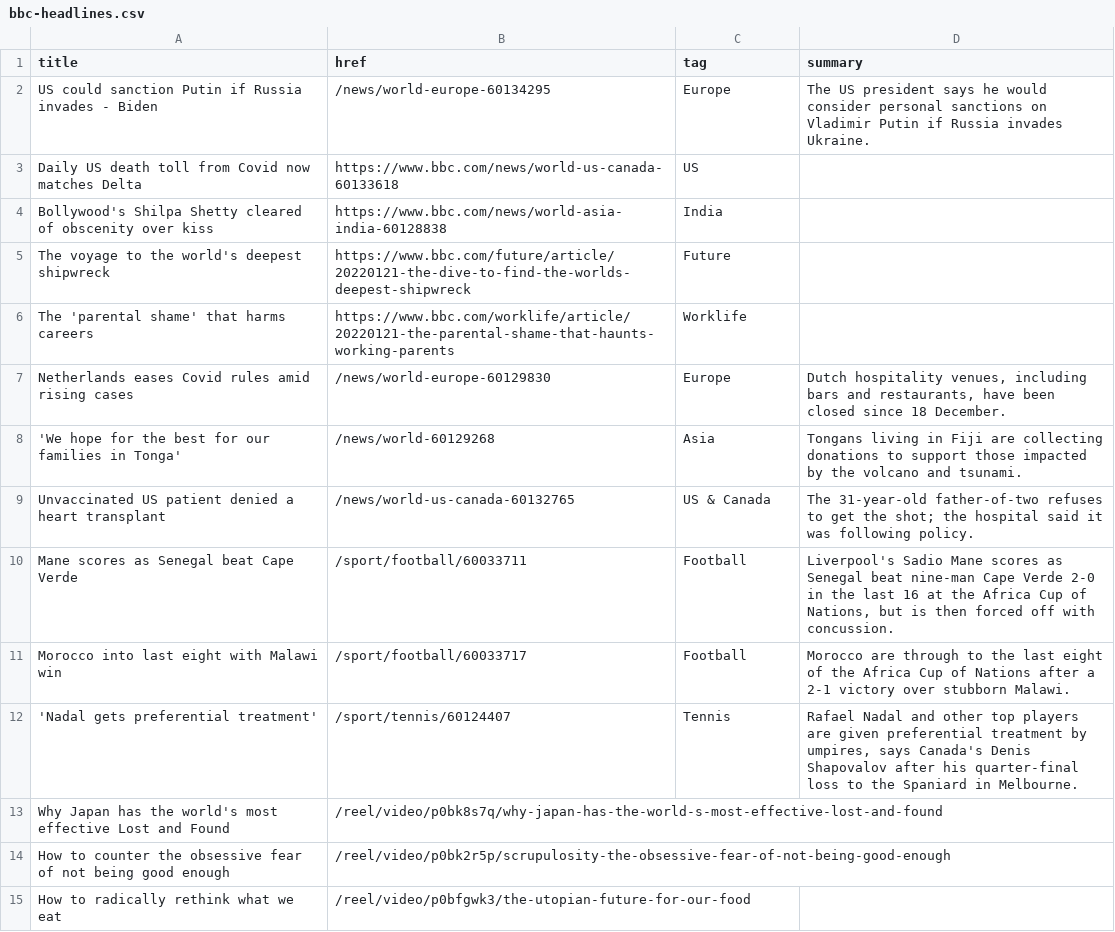
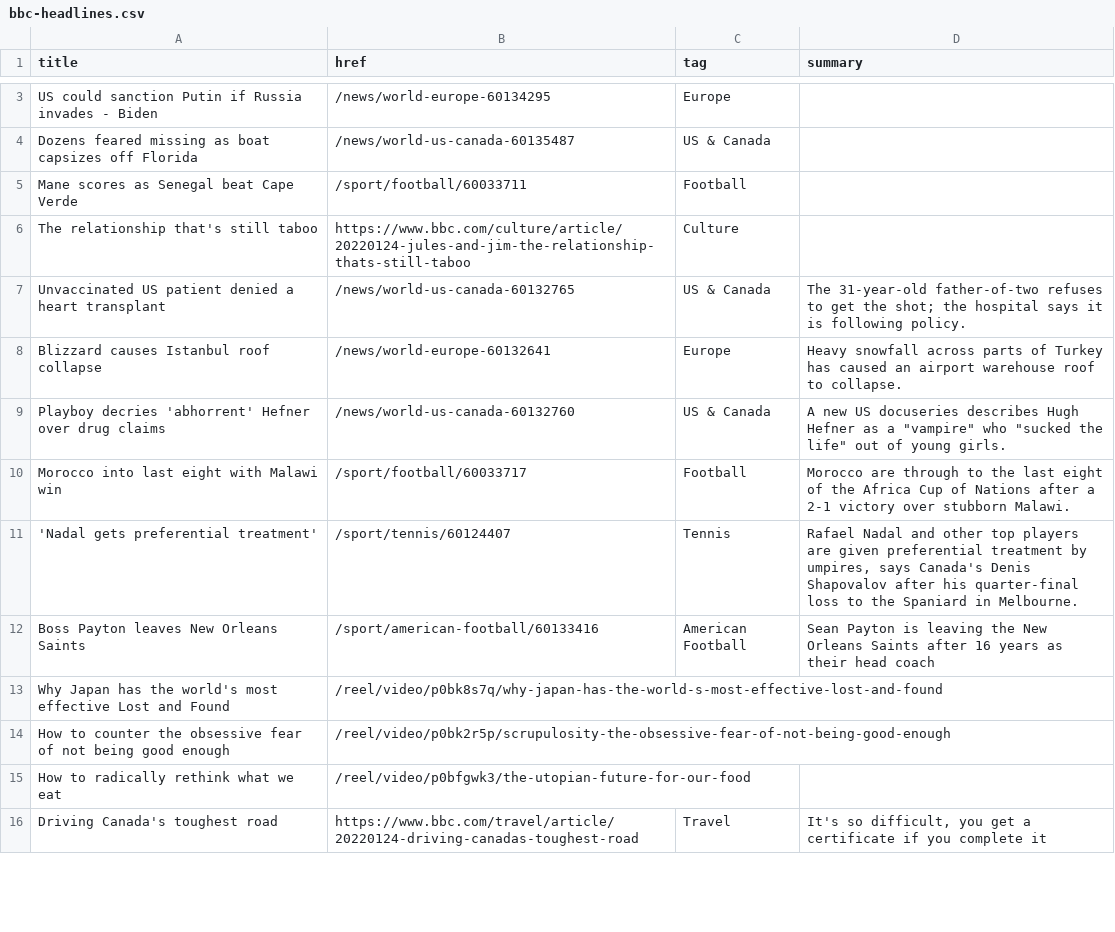
Before and after one commit to jsoma/autoscraper-changes, a CSV file: bbc-headlines.csv, drawn as a sheet; only a part is shown, gaps mark what is left out; the diff covers the shown part only.

```diff
--- a/bbc-headlines.csv
+++ b/bbc-headlines.csv
@@ -2,12 +3,11 @@ title,href,tag,summary
-US could sanction Putin if Russia invades - Biden,/news/world-europe-60134295,Europe,The US president says he would consider personal sanctions on Vladimir Putin if Russia invades Ukraine.
-Daily US death toll from Covid now matches Delta,https://www.bbc.com/news/world-us-canada-60133618,US,
-Bollywood's Shilpa Shetty cleared of obscenity over kiss,https://www.bbc.com/news/world-asia-india-60128838,India,
-The voyage to the world's deepest shipwreck,https://www.bbc.com/future/article/20220121-the-dive-to-find-the-worlds-deepest-shipwreck,Future,
-The 'parental shame' that harms careers,https://www.bbc.com/worklife/article/20220121-the-parental-shame-that-haunts-working-parents,Worklife,
-Netherlands eases Covid rules amid rising cases,/news/world-europe-60129830,Europe,"Dutch hospitality venues, including bars and restaurants, have been closed since 18 December."
-'We hope for the best for our families in Tonga',/news/world-60129268,Asia,Tongans living in Fiji are collecting donations to support those impacted by the volcano and tsunami.
-Unvaccinated US patient denied a heart transplant,/news/world-us-canada-60132765,US & Canada,The 31-year-old father-of-two refuses to get the shot; the hospital said it was following policy.
-Mane scores as Senegal beat Cape Verde,/sport/football/60033711,Football,"Liverpool's Sadio Mane scores as Senegal beat nine-man Cape Verde 2-0 in the last 16 at the Africa Cup of Nations, but is then forced off with concussion."
+US could sanction Putin if Russia invades - Biden,/news/world-europe-60134295,Europe,
+Dozens feared missing as boat capsizes off Florida,/news/world-us-canada-60135487,US & Canada,
+Mane scores as Senegal beat Cape Verde,/sport/football/60033711,Football,
+The relationship that's still taboo,https://www.bbc.com/culture/article/20220124-jules-and-jim-the-relationship-thats-still-taboo,Culture,
+Unvaccinated US patient denied a heart transplant,/news/world-us-canada-60132765,US & Canada,The 31-year-old father-of-two refuses to get the shot; the hospital says it is following policy.
+Blizzard causes Istanbul roof collapse,/news/world-europe-60132641,Europe,Heavy snowfall across parts of Turkey has caused an airport warehouse roof to collapse.
+Playboy decries 'abhorrent' Hefner over drug claims,/news/world-us-canada-60132760,US & Canada,"A new US docuseries describes Hugh Hefner as a ""vampire"" who ""sucked the life"" out of young girls."
 Morocco into last eight with Malawi win,/sport/football/60033717,Football,Morocco are through to the last eight of the Africa Cup of Nations after a 2-1 victory over stubborn Malawi.
 'Nadal gets preferential treatment',/sport/tennis/60124407,Tennis,"Rafael Nadal and other top players are given preferential treatment by umpires, says Canada's Denis Shapovalov after his quarter-final loss to the Spaniard in Melbourne."
+Boss Payton leaves New Orleans Saints,/sport/american-football/60133416,American Football,Sean Payton is leaving the New Orleans Saints after 16 years as their head coach
 Why Japan has the world's most effective Lost and Found,/reel/video/p0bk8s7q/why-japan-has-the-world-s-most-effective-lost-and-found,,
@@ -15 +15,2 @@ How to counter the obsessive fear of not being good enough,/reel/video/p0bk2r5p/
 How to radically rethink what we eat,/reel/video/p0bfgwk3/the-utopian-future-for-our-food,,
+Driving Canada's toughest road,https://www.bbc.com/travel/article/20220124-driving-canadas-toughest-road,Travel,"It's so difficult, you get a certificate if you complete it"
```
Also changed, not shown: 7 added rows, 6 removed rows, 1 moved row and 1 edited cell elsewhere in this file.
